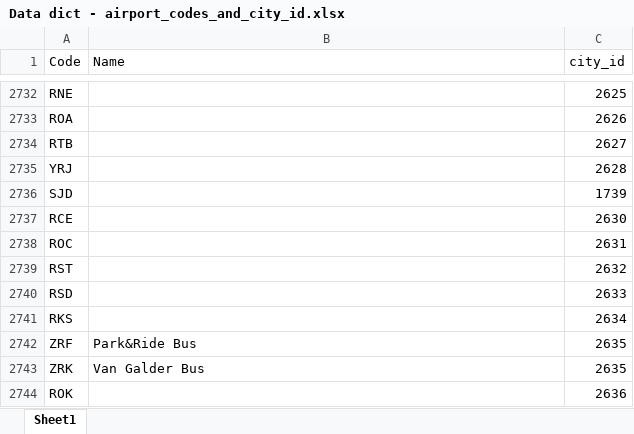
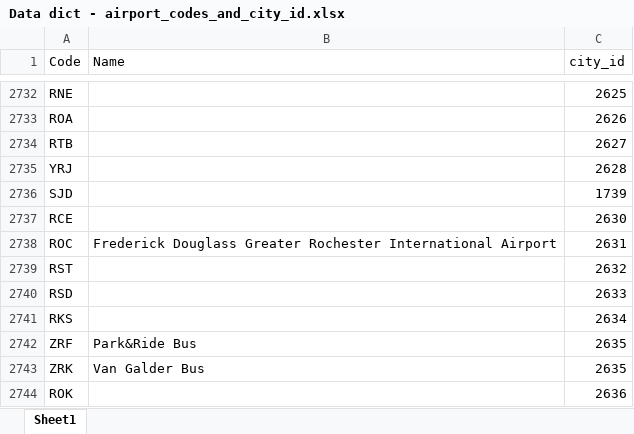
Before and after one commit to paulabondoc/airline-ratings-data-project, an Excel workbook: Data dict - airport_codes_and_city_id.xlsx, sheet Sheet1, drawn as a sheet; only a part is shown, gaps mark what is left out; values as stored, in another font and other column widths than the file's, no borders; the diff names each change by its address in the sheet, - before the commit and + after, or states it on an @@ line.

```diff
--- a/Data dict - airport_codes_and_city_id.xlsx (sheet Sheet1)
+++ b/Data dict - airport_codes_and_city_id.xlsx (sheet Sheet1)
-B2738 (Name): (empty)
+B2738 (Name): Frederick Douglass Greater Rochester International Airport
```
Also changed, not shown: Data dict - cities_with_city_id.xlsx.
